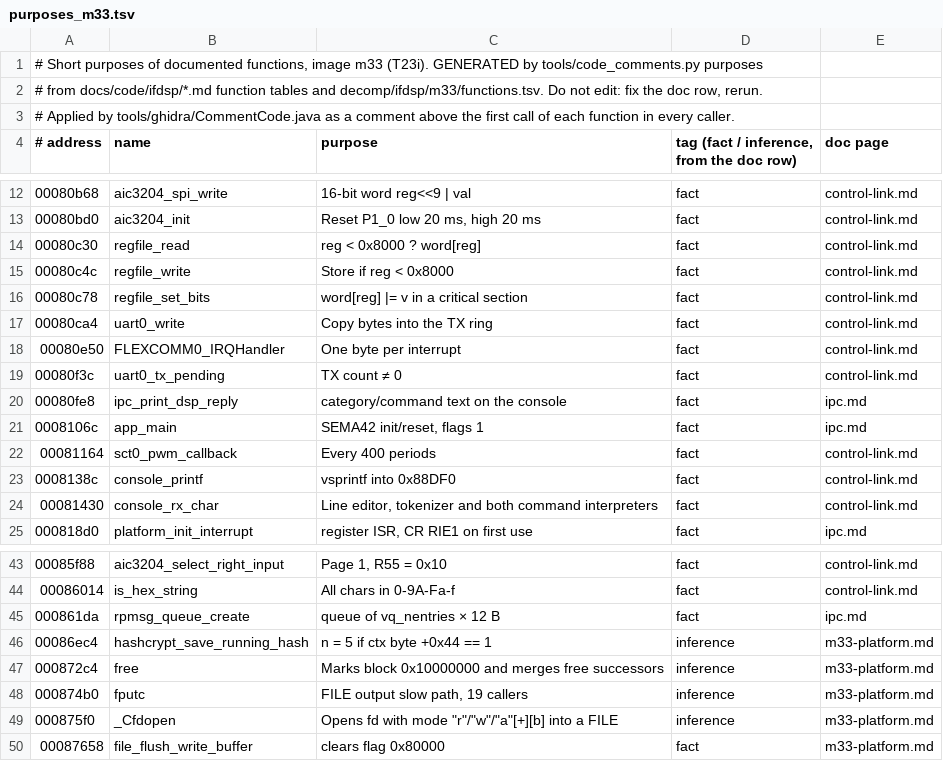
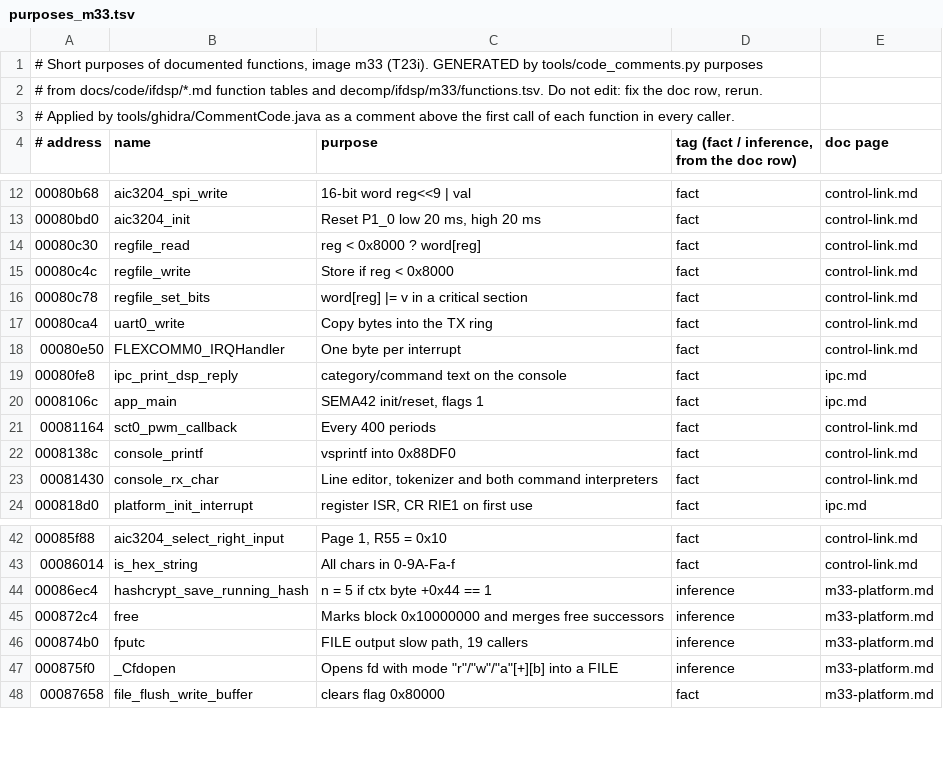
Before and after one commit to Reid-n0rc/FT-710_Firmware, a TSV file: tools/ghidra/purposes_m33.tsv, drawn as a sheet; only a part is shown, gaps mark what is left out; the diff names each change by its address in the sheet, - before the commit and + after, or states it on an @@ line.

```diff
--- a/tools/ghidra/purposes_m33.tsv
+++ b/tools/ghidra/purposes_m33.tsv
-row 19: 00080f3c | uart0_tx_pending | TX count ≠ 0 | fact | control-link.md
-row 45: 000861da | rpmsg_queue_create | queue of vq_nentries × 12 B | fact | ipc.md
```
Also changed, not shown: tools/ghidra/purposes_hifi4.tsv, 7 other files.
